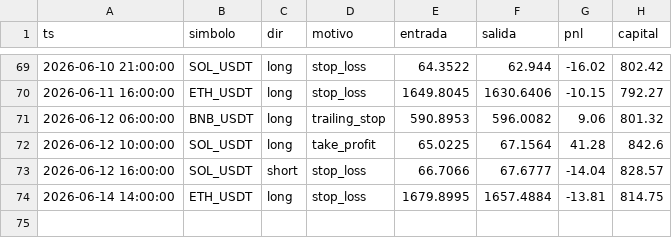
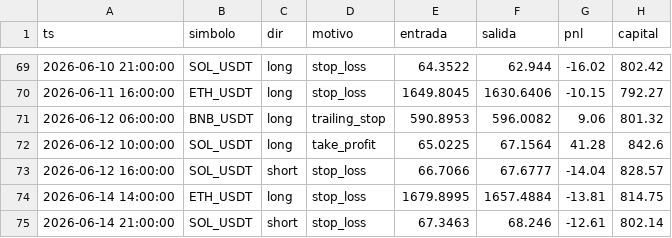
Before and after one commit to ccccarloswd/crypto-ai-bot, a CSV file: paper_trading/v14/operaciones.csv, drawn as a sheet; only a part is shown, gaps mark what is left out; the diff names each change by its address in the sheet, - before the commit and + after, or states it on an @@ line.

```diff
--- a/paper_trading/v14/operaciones.csv
+++ b/paper_trading/v14/operaciones.csv
+row 75: 2026-06-14 21:00:00 | SOL_USDT | short | stop_loss | 67.3463 | 68.246 | -12.61 | 802.14
```
Also changed, not shown: 5 other files.
